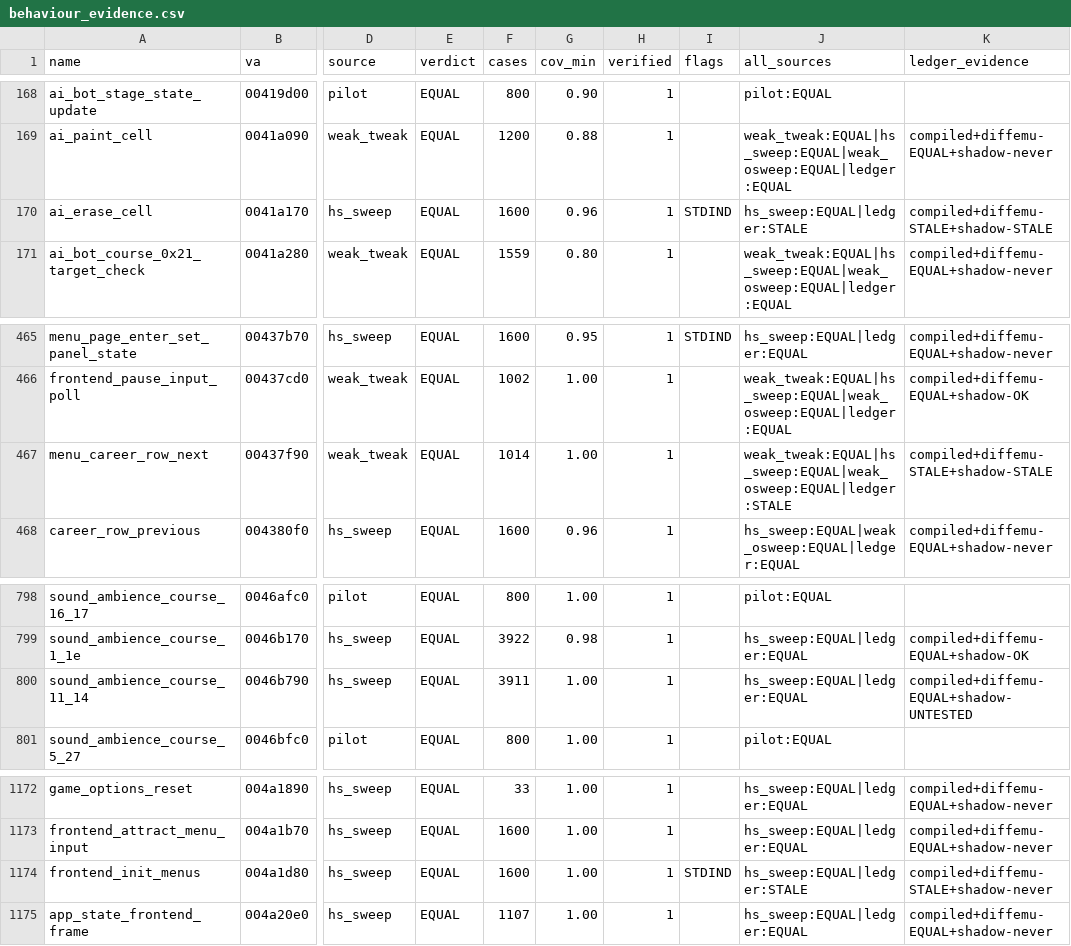
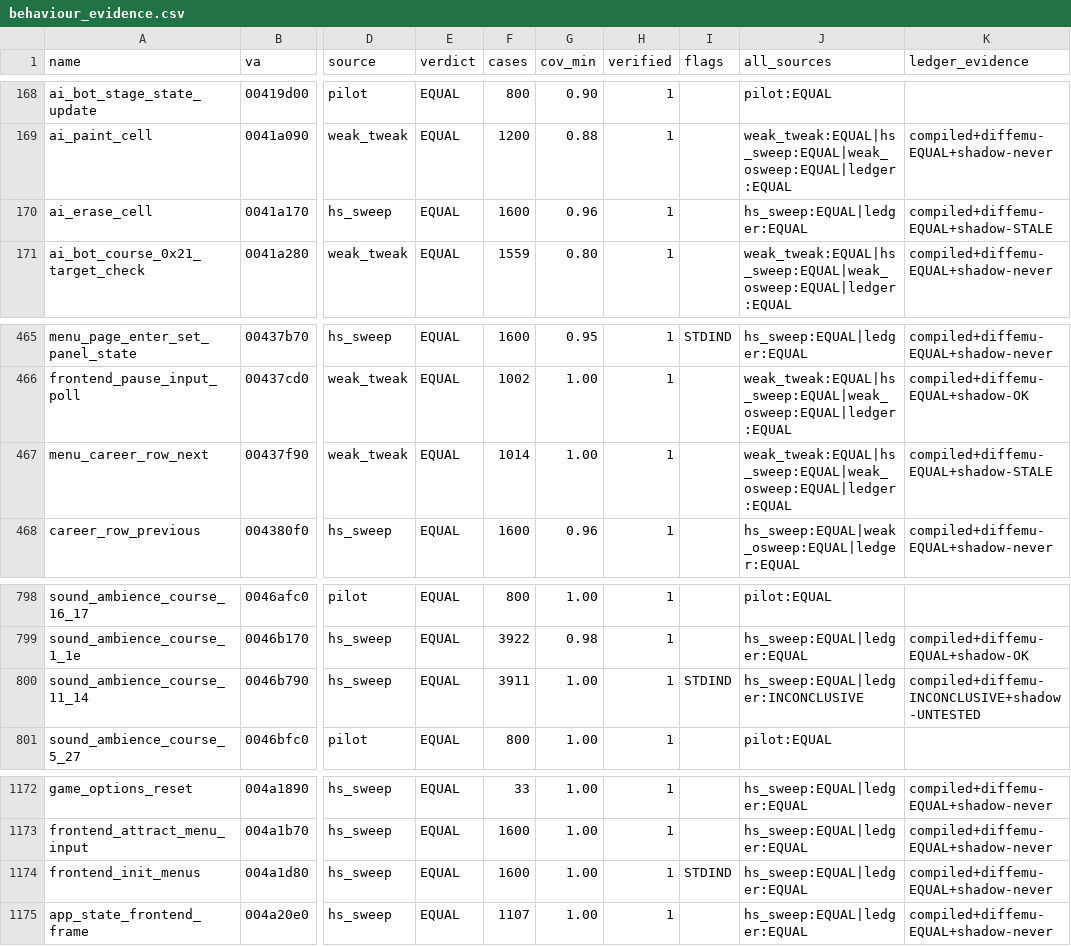
Before and after one commit to mashed-reverse-engineering/MFL-recomp, a CSV file: data/behaviour_evidence.csv, drawn as a sheet; only a part is shown, gaps mark what is left out; the diff names each change by its address in the sheet, - before the commit and + after, or states it on an @@ line.

```diff
--- a/data/behaviour_evidence.csv
+++ b/data/behaviour_evidence.csv
-I170 (flags): STDIND
+I170 (flags): (empty)
-J170 (all_sources): hs_sweep:EQUAL|ledger:STALE
+J170 (all_sources): hs_sweep:EQUAL|ledger:EQUAL
-K170 (ledger_evidence): compiled+diffemu-STALE+shadow-STALE
+K170 (ledger_evidence): compiled+diffemu-EQUAL+shadow-STALE
-J467 (all_sources): weak_tweak:EQUAL|hs_sweep:EQUAL|weak_osweep:EQUAL|ledger:STALE
+J467 (all_sources): weak_tweak:EQUAL|hs_sweep:EQUAL|weak_osweep:EQUAL|ledger:EQUAL
-K467 (ledger_evidence): compiled+diffemu-STALE+shadow-STALE
+K467 (ledger_evidence): compiled+diffemu-EQUAL+shadow-STALE
-I800 (flags): (empty)
+I800 (flags): STDIND
-J800 (all_sources): hs_sweep:EQUAL|ledger:EQUAL
+J800 (all_sources): hs_sweep:EQUAL|ledger:INCONCLUSIVE
-K800 (ledger_evidence): compiled+diffemu-EQUAL+shadow-UNTESTED
+K800 (ledger_evidence): compiled+diffemu-INCONCLUSIVE+shadow-UNTESTED
-J1174 (all_sources): hs_sweep:EQUAL|ledger:STALE
+J1174 (all_sources): hs_sweep:EQUAL|ledger:EQUAL
-K1174 (ledger_evidence): compiled+diffemu-STALE+shadow-never
+K1174 (ledger_evidence): compiled+diffemu-EQUAL+shadow-never
```
Also changed, not shown: data/tier_ledger.csv, 16 other files.
